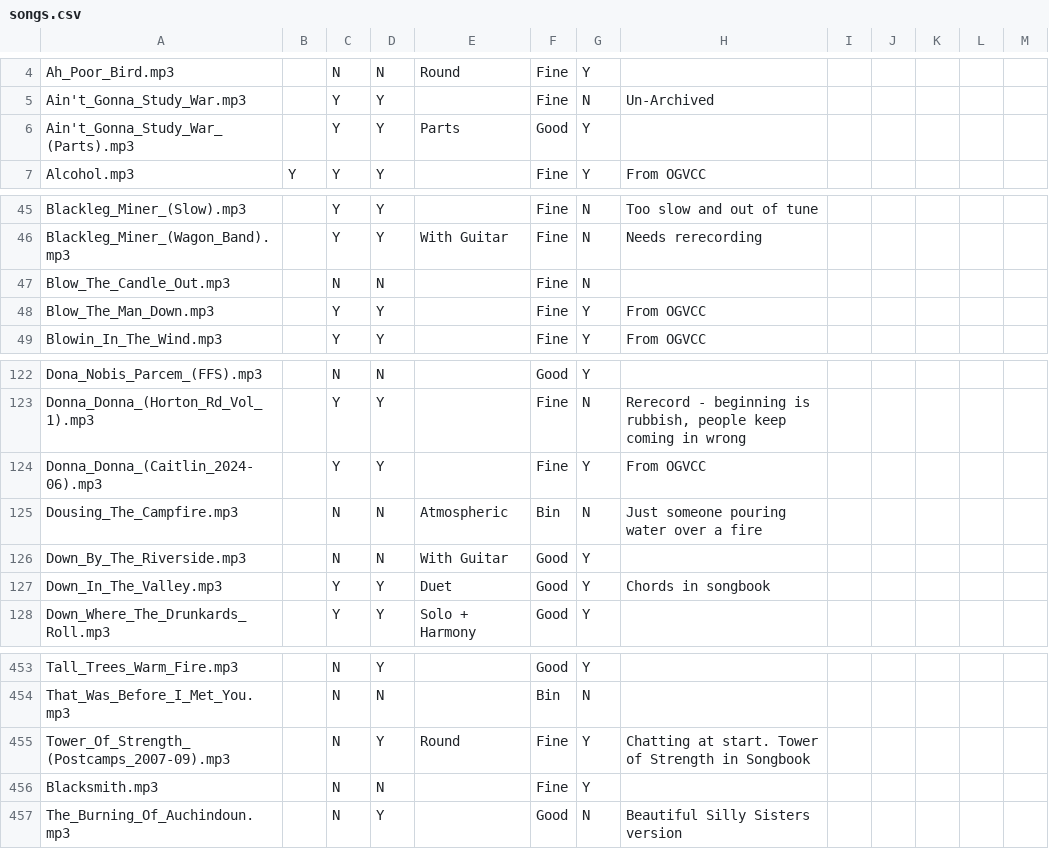
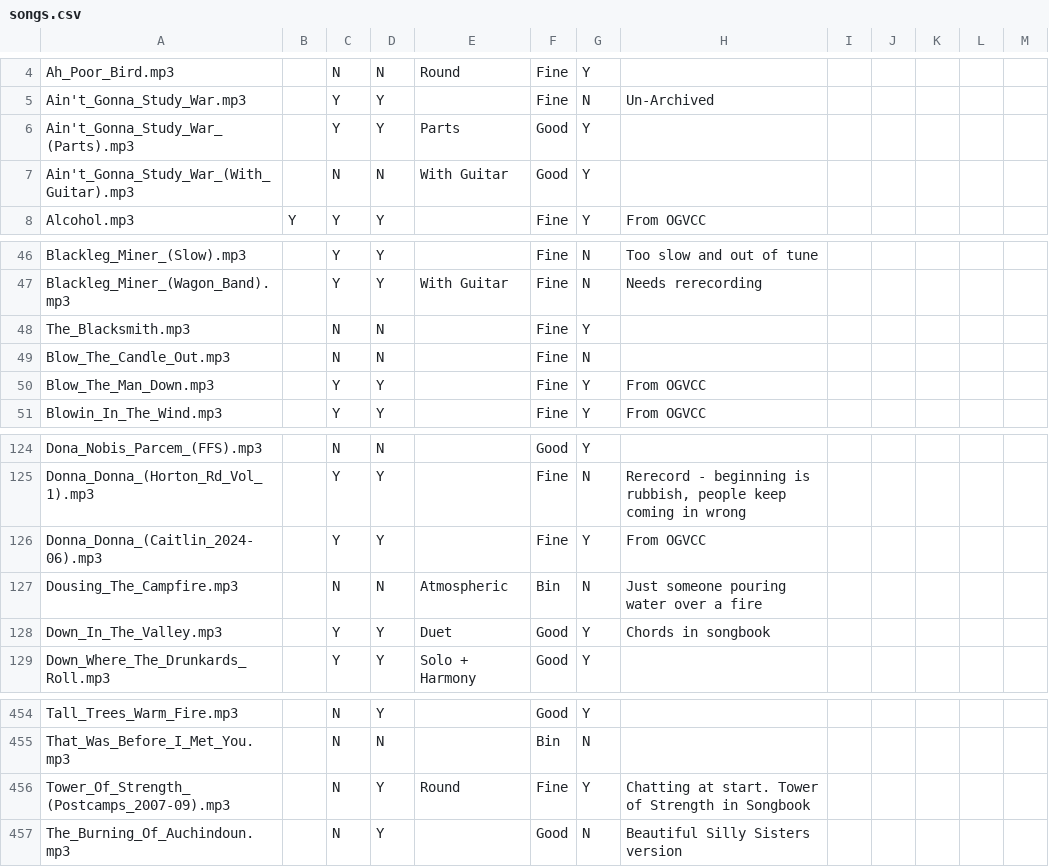
Before and after one commit to IMP1/virtualcampfire, a CSV file: songs.csv, drawn as a sheet; only a part is shown, gaps mark what is left out.

```diff
--- a/songs.csv
+++ b/songs.csv
@@ -6,2 +6,3 @@ Ain't_Gonna_Study_War.mp3,,Y,Y,,Fine,N,Un-Archived,,,,,
 Ain't_Gonna_Study_War_(Parts).mp3,,Y,Y,Parts,Good,Y,,,,,,
+Ain't_Gonna_Study_War_(With_Guitar).mp3,,N,N,With Guitar,Good,Y,,,,,,
 Alcohol.mp3,Y,Y,Y,,Fine,Y,From OGVCC,,,,,
@@ -46,2 +47,3 @@ Blackleg_Miner_(Slow).mp3,,Y,Y,,Fine,N,Too slow and out of tune,,,,,
 Blackleg_Miner_(Wagon_Band).mp3,,Y,Y,With Guitar,Fine,N,Needs rerecording,,,,,
+The_Blacksmith.mp3,,N,N,,Fine,Y,,,,,,
 Blow_The_Candle_Out.mp3,,N,N,,Fine,N,,,,,,
@@ -125,3 +127,2 @@ Donna_Donna_(Caitlin_2024-06).mp3,,Y,Y,,Fine,Y,From OGVCC,,,,,
 Dousing_The_Campfire.mp3,,N,N,Atmospheric,Bin,N,Just someone pouring water over a fire,,,,,
-Down_By_The_Riverside.mp3,,N,N,With Guitar,Good,Y,,,,,,
 Down_In_The_Valley.mp3,,Y,Y,Duet,Good,Y,Chords in songbook,,,,,
@@ -455,3 +456,2 @@ That_Was_Before_I_Met_You.mp3,,N,N,,Bin,N,,,,,,
 Tower_Of_Strength_(Postcamps_2007-09).mp3,,N,Y,Round,Fine,Y,"Chatting at start. Tower of Strength in Songbook",,,,,
-Blacksmith.mp3,,N,N,,Fine,Y,,,,,,
 The_Burning_Of_Auchindoun.mp3,,N,Y,,Good,N,Beautiful Silly Sisters version,,,,,
```
Also changed, not shown: 14 other files.
